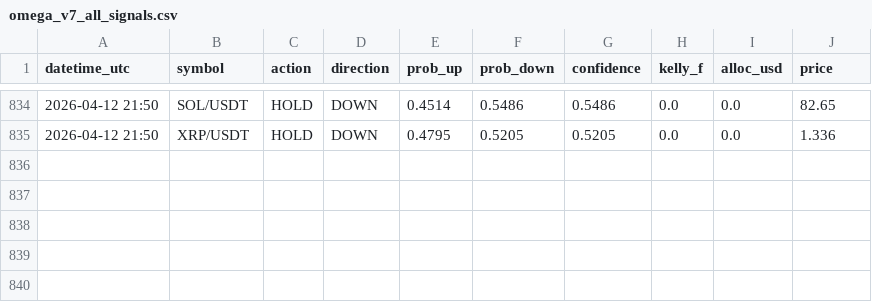
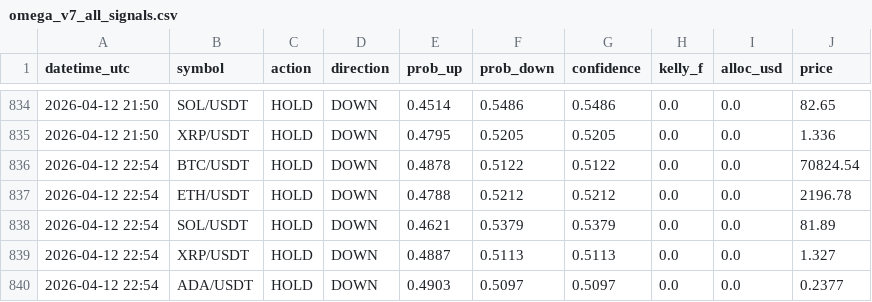
Before and after one commit to Jeanwrld/omega-bot, a CSV file: omega_v7_all_signals.csv, drawn as a sheet; only a part is shown, gaps mark what is left out; the diff names each change by its address in the sheet, - before the commit and + after, or states it on an @@ line.

Commit message:
📡 v7 Signals 2026-04-12 22:54 UTC

```diff
--- a/omega_v7_all_signals.csv
+++ b/omega_v7_all_signals.csv
+row 836: 2026-04-12 22:54 | BTC/USDT | HOLD | DOWN | 0.4878 | 0.5122 | 0.5122 | 0.0 | 0.0 | 70824.54
+row 837: 2026-04-12 22:54 | ETH/USDT | HOLD | DOWN | 0.4788 | 0.5212 | 0.5212 | 0.0 | 0.0 | 2196.78
+row 838: 2026-04-12 22:54 | SOL/USDT | HOLD | DOWN | 0.4621 | 0.5379 | 0.5379 | 0.0 | 0.0 | 81.89
+row 839: 2026-04-12 22:54 | XRP/USDT | HOLD | DOWN | 0.4887 | 0.5113 | 0.5113 | 0.0 | 0.0 | 1.327
+row 840: 2026-04-12 22:54 | ADA/USDT | HOLD | DOWN | 0.4903 | 0.5097 | 0.5097 | 0.0 | 0.0 | 0.2377
```
